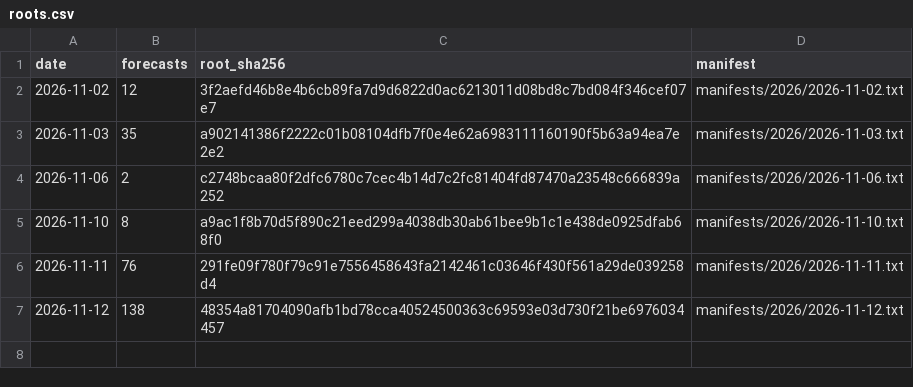
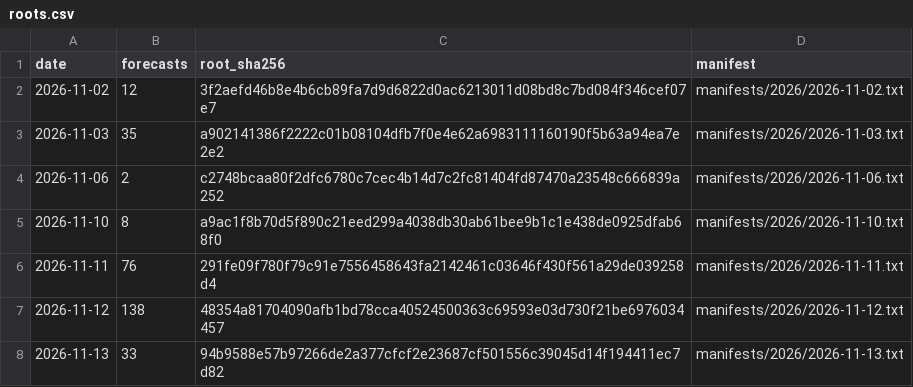
Before and after one commit to mf2860123/derivativeincomeetfs-forecast, a CSV file: roots.csv, drawn as a sheet; the diff names each change by its address in the sheet, - before the commit and + after, or states it on an @@ line.

Commit message:
roots.csv: add 2026-11-13

```diff
--- a/roots.csv
+++ b/roots.csv
+row 8: 2026-11-13 | 33 | 94b9588e57b97266de2a377cfcf2e23687cf501556c39045d14f194411ec7d82 | manifests/2026/2026-11-13.txt
```
